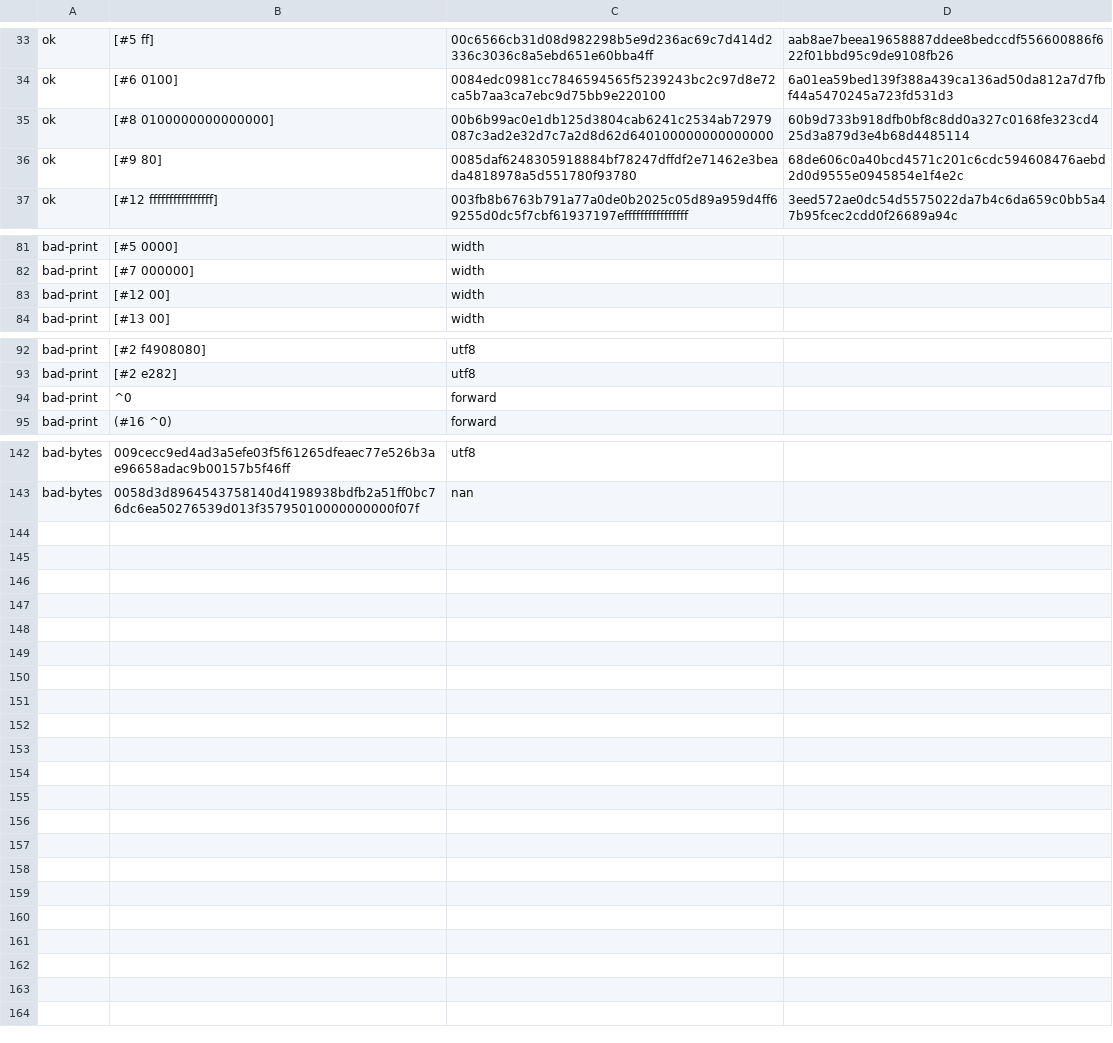
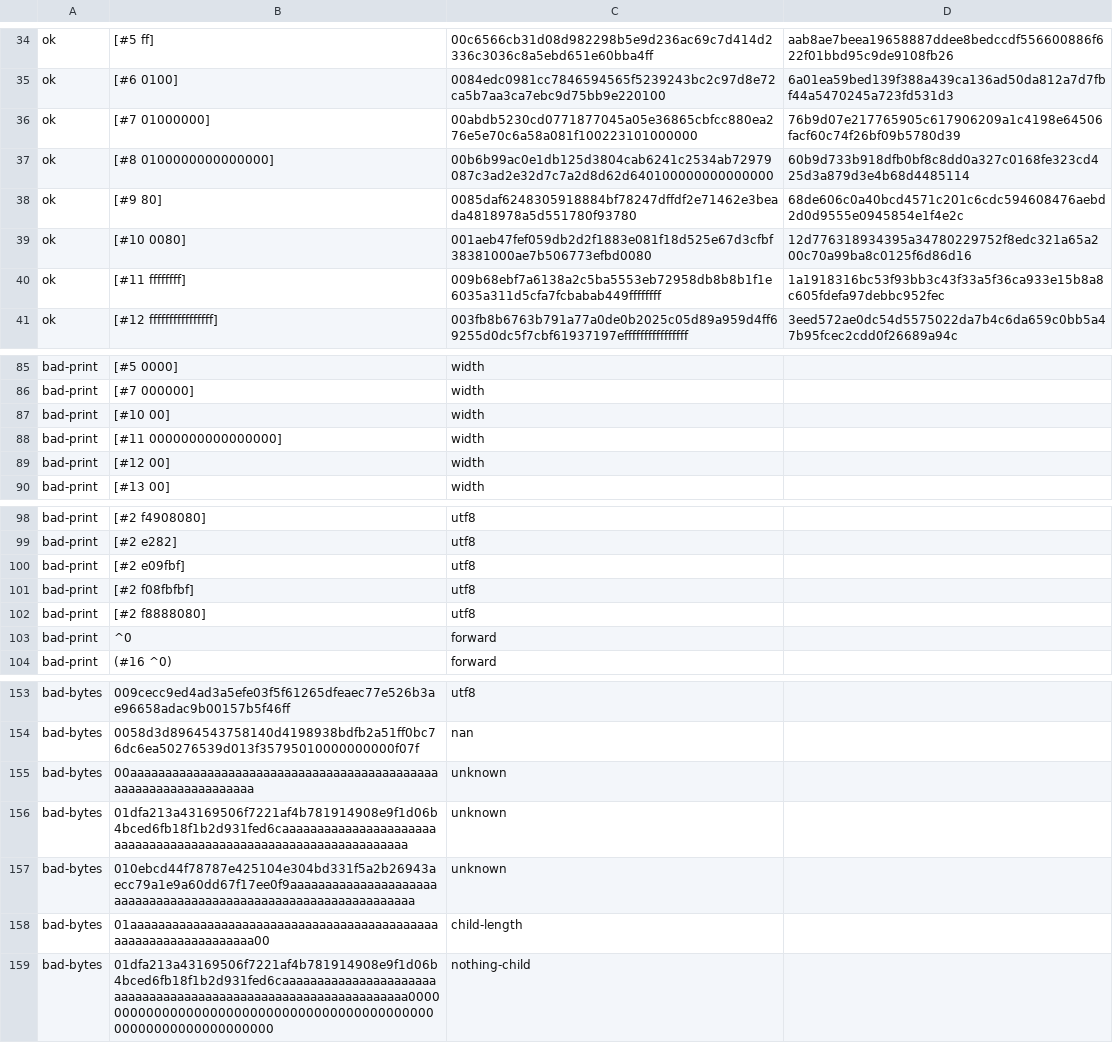
Before and after one commit to seeker71/coherence-seed, a TSV file: spec/node-vectors.tsv, drawn as a sheet; only a part is shown, gaps mark what is left out; the diff covers the shown part only; the diff names each change by its address in the sheet, - before the commit and + after, or states it on an @@ line.

```diff
--- a/spec/node-vectors.tsv
+++ b/spec/node-vectors.tsv
+row 36: ok | [#7 01000000] | 00abdb5230cd0771877045a05e36865cbfcc880ea276e5e70c6a58a081f100223101000000 | 76b9d07e217765905c617906209a1c4198e64506facf60c74f26bf09b5780d39
+row 39: ok | [#10 0080] | 001aeb47fef059db2d2f1883e081f18d525e67d3cfbf38381000ae7b506773efbd0080 | 12d776318934395a34780229752f8edc321a65a200c70a99ba8c0125f6d86d16
+row 40: ok | [#11 ffffffff] | 009b68ebf7a6138a2c5ba5553eb72958db8b8b1f1e6035a311d5cfa7fcbabab449ffffffff | 1a1918316bc53f93bb3c43f33a5f36ca933e15b8a8c605fdefa97debbc952fec
+row 87: bad-print | [#10 00] | width
+row 88: bad-print | [#11 0000000000000000] | width
+row 100: bad-print | [#2 e09fbf] | utf8
+row 101: bad-print | [#2 f08fbfbf] | utf8
+row 102: bad-print | [#2 f8888080] | utf8
+row 155: bad-bytes | 00aaaaaaaaaaaaaaaaaaaaaaaaaaaaaaaaaaaaaaaaaaaaaaaaaaaaaaaaaaaaaaaa | unknown
+row 156: bad-bytes | 01dfa213a43169506f7221af4b781914908e9f1d06b4bced6fb18f1b2d931fed6caaaaaaaaaaaaaaaaaaaaaaaaaaaaaaaaaaaaaaaaaaaaaaaaaaaaaaaaaaaaaaaa | unknown
+row 157: bad-bytes | 010ebcd44f78787e425104e304bd331f5a2b26943aecc79a1e9a60dd67f17ee0f9aaaaaaaaaaaaaaaaaaaaaaaaaaaaaaaaaaaaaaaaaaaaaaaaaaaaaaaaaaaaaaaa | unknown
+row 158: bad-bytes | 01aaaaaaaaaaaaaaaaaaaaaaaaaaaaaaaaaaaaaaaaaaaaaaaaaaaaaaaaaaaaaaaa00 | child-length
+row 159: bad-bytes | 01dfa213a43169506f7221af4b781914908e9f1d06b4bced6fb18f1b2d931fed6caaaaaaaaaaaaaaaaaaaaaaaaaaaaaaaaaaaaaaaaaaaaaaaaaaaaaaaaaaaaaaaa0000000000000000000000000000000000000000000000000000000000000000 | nothing-child
```
Also changed, not shown: 3 added rows and 1 edited cell elsewhere in this file, 13 other files.
